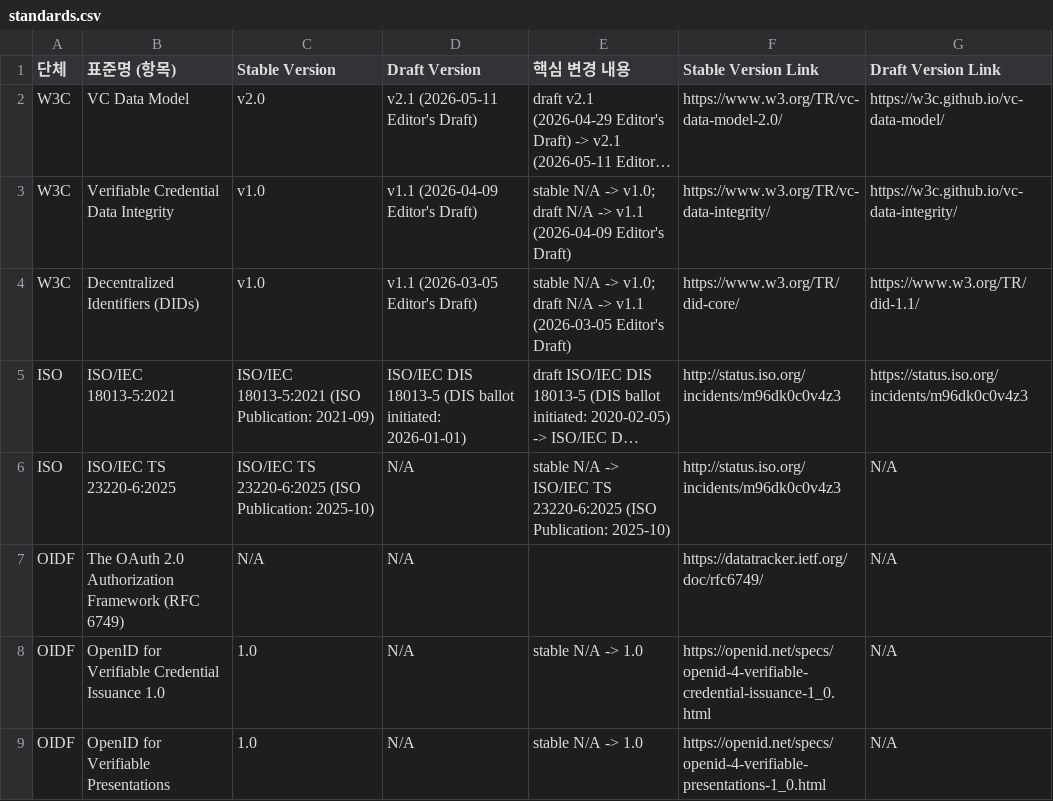
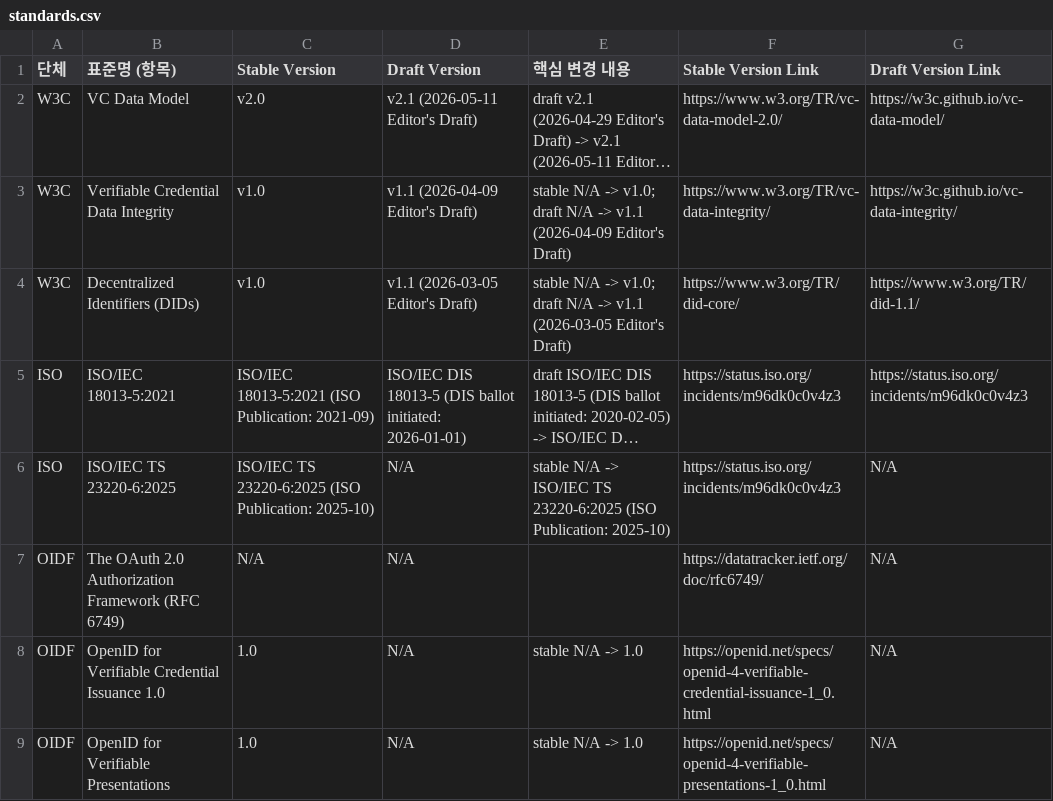
Before and after one commit to yoongyu-lee/standards-version-tracker, a CSV file: standards.csv, drawn as a sheet; only a part is shown; long unchanged cells end in …; the diff names each change by its address in the sheet, - before the commit and + after, or states it on an @@ line.

Commit message:
chore: update standards versions

```diff
--- a/standards.csv
+++ b/standards.csv
-F5:F6 (Stable Version Link): http://status.iso.org/incidents/m96dk0c0v4z3
+F5:F6 (Stable Version Link): https://status.iso.org/incidents/m96dk0c0v4z3
```
Also changed, not shown: 1 other file.
